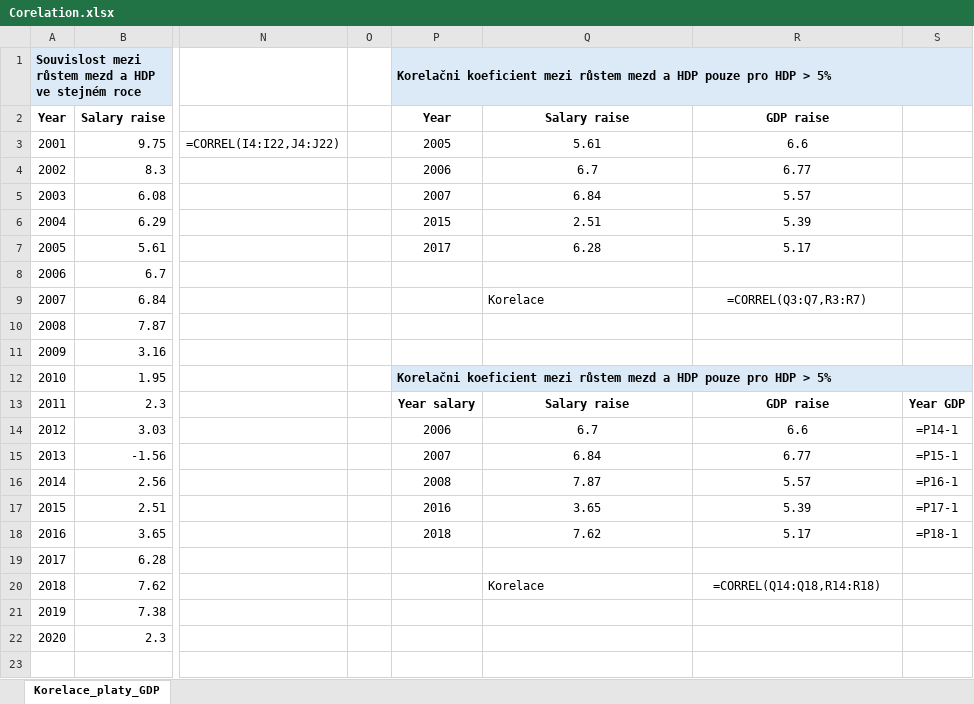
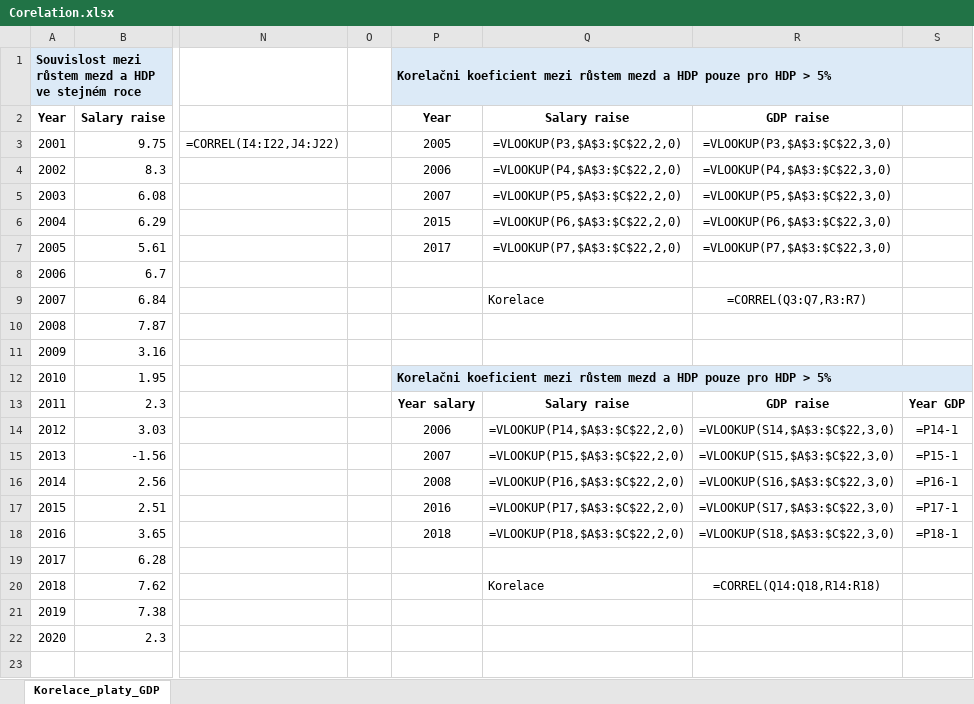
Before and after one commit to MarianKoutny/sql-repo, an Excel workbook: Corelation.xlsx, sheet Korelace_platy_GDP, drawn as a sheet; only a part is shown, gaps mark what is left out; values as stored, in another font and other column widths than the file's, no borders; formulas are shown in place of their values; the diff names each change by its address in the sheet, - before the commit and + after, or states it on an @@ line.

```diff
--- a/Corelation.xlsx (sheet Korelace_platy_GDP)
+++ b/Corelation.xlsx (sheet Korelace_platy_GDP)
-Q3: 5.61
+Q3: =VLOOKUP(P3,$A$3:$C$22,2,0)
-R3: 6.6
+R3: =VLOOKUP(P3,$A$3:$C$22,3,0)
-Q4: 6.7
+Q4: =VLOOKUP(P4,$A$3:$C$22,2,0)
-R4: 6.77
+R4: =VLOOKUP(P4,$A$3:$C$22,3,0)
-Q5: 6.84
+Q5: =VLOOKUP(P5,$A$3:$C$22,2,0)
-R5: 5.57
+R5: =VLOOKUP(P5,$A$3:$C$22,3,0)
-Q6: 2.51
+Q6: =VLOOKUP(P6,$A$3:$C$22,2,0)
-R6: 5.39
+R6: =VLOOKUP(P6,$A$3:$C$22,3,0)
-Q7: 6.28
+Q7: =VLOOKUP(P7,$A$3:$C$22,2,0)
-R7: 5.17
+R7: =VLOOKUP(P7,$A$3:$C$22,3,0)
-Q14: 6.7
+Q14: =VLOOKUP(P14,$A$3:$C$22,2,0)
-R14: 6.6
+R14: =VLOOKUP(S14,$A$3:$C$22,3,0)
-Q15: 6.84
+Q15: =VLOOKUP(P15,$A$3:$C$22,2,0)
-R15: 6.77
+R15: =VLOOKUP(S15,$A$3:$C$22,3,0)
-Q16: 7.87
+Q16: =VLOOKUP(P16,$A$3:$C$22,2,0)
-R16: 5.57
+R16: =VLOOKUP(S16,$A$3:$C$22,3,0)
-Q17: 3.65
+Q17: =VLOOKUP(P17,$A$3:$C$22,2,0)
-R17: 5.39
+R17: =VLOOKUP(S17,$A$3:$C$22,3,0)
-Q18: 7.62
+Q18: =VLOOKUP(P18,$A$3:$C$22,2,0)
-R18: 5.17
+R18: =VLOOKUP(S18,$A$3:$C$22,3,0)
```
Also changed, not shown: 1 other file.
